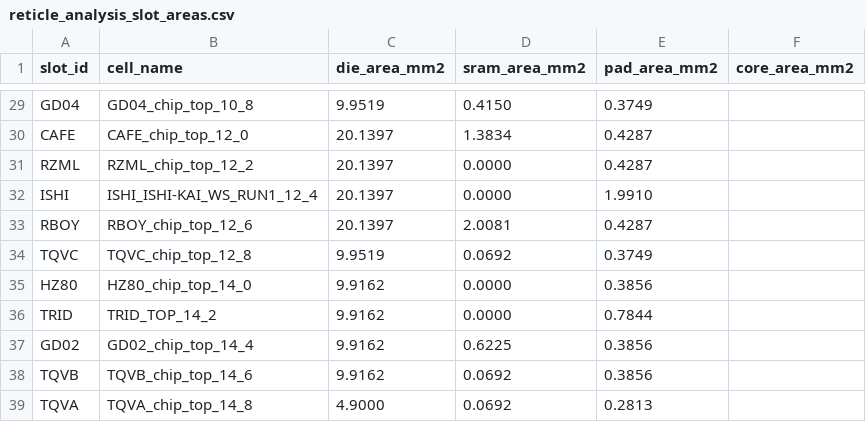
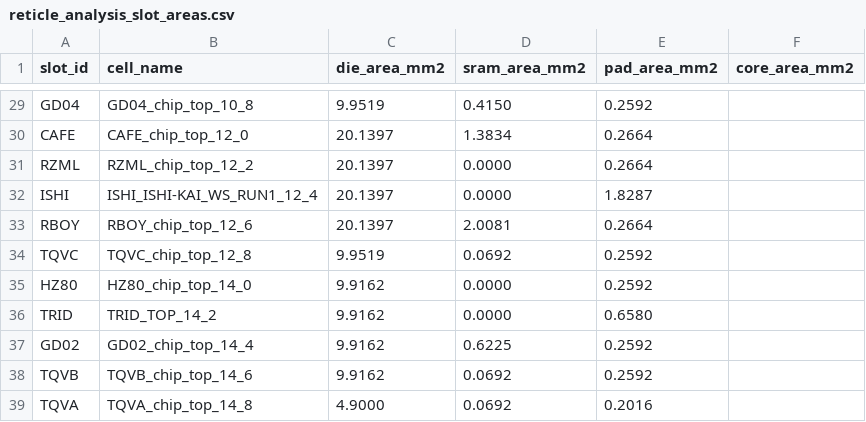
Before and after one commit to wafer-space/ws-run1, a CSV file: reticle_analysis_slot_areas.csv, drawn as a sheet; only a part is shown, gaps mark what is left out; the diff covers the shown part only; the diff names each change by its address in the sheet, - before the commit and + after, or states it on an @@ line.

```diff
--- a/reticle_analysis_slot_areas.csv
+++ b/reticle_analysis_slot_areas.csv
-E29 (pad_area_mm2): 0.3749
+E29 (pad_area_mm2): 0.2592
-E30:E31 (pad_area_mm2): 0.4287
+E30:E31 (pad_area_mm2): 0.2664
-E32 (pad_area_mm2): 1.9910
+E32 (pad_area_mm2): 1.8287
-E33 (pad_area_mm2): 0.4287
+E33 (pad_area_mm2): 0.2664
-E34 (pad_area_mm2): 0.3749
+E34 (pad_area_mm2): 0.2592
-E35 (pad_area_mm2): 0.3856
+E35 (pad_area_mm2): 0.2592
-E36 (pad_area_mm2): 0.7844
+E36 (pad_area_mm2): 0.6580
-E37:E38 (pad_area_mm2): 0.3856
+E37:E38 (pad_area_mm2): 0.2592
-E39 (pad_area_mm2): 0.2813
+E39 (pad_area_mm2): 0.2016
```
Also changed, not shown: 27 edited cells elsewhere in this file, reticle_analysis.csv, reticle_analysis_library.csv, 1 other file.
